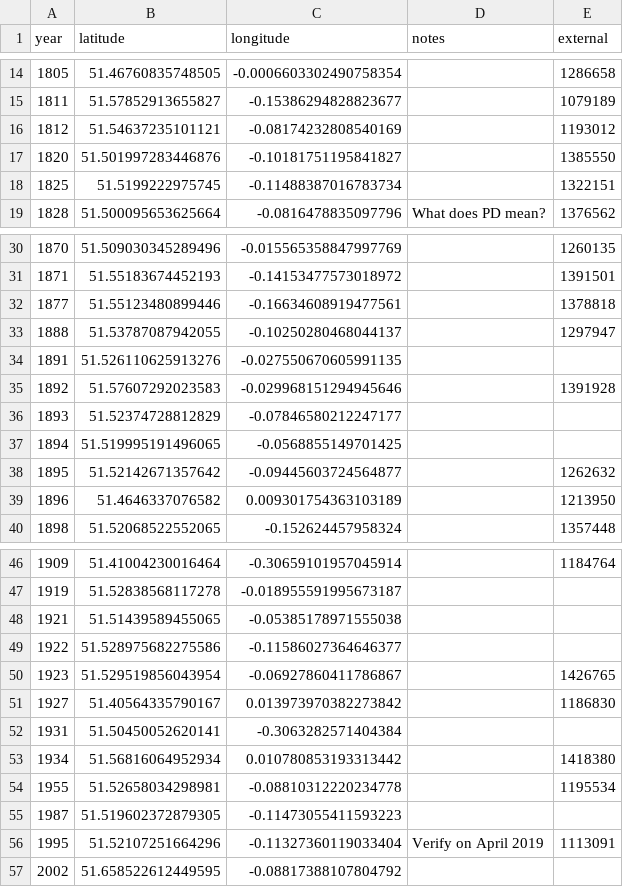
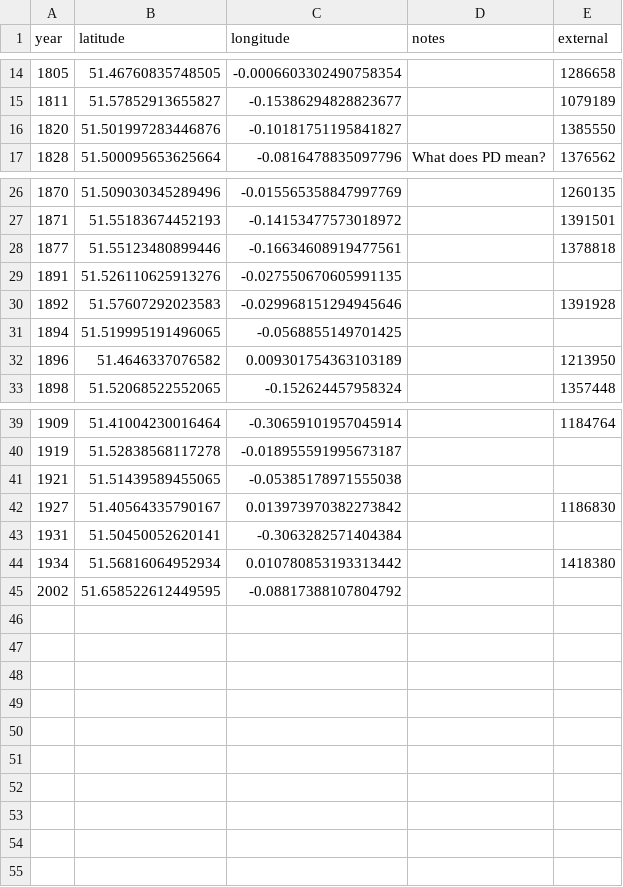
Before and after one commit to aelmekeev/year-on-facade, a CSV file: csv/TODO.csv, drawn as a sheet; only a part is shown, gaps mark what is left out; the diff covers the shown part only.

```diff
--- a/csv/TODO.csv
+++ b/csv/TODO.csv
@@ -15,5 +15,3 @@ year;latitude;longitude;notes;external
 1811;51.57852913655827;-0.15386294828823677;;1079189
-1812;51.54637235101121;-0.08174232808540169;;1193012
 1820;51.501997283446876;-0.10181751195841827;;1385550
-1825;51.5199222975745;-0.11488387016783734;;1322151
 1828;51.500095653625664;-0.0816478835097796;What does PD mean?;1376562
@@ -32,8 +28,5 @@ year;latitude;longitude;notes;external
 1877;51.55123480899446;-0.16634608919477561;;1378818
-1888;51.53787087942055;-0.10250280468044137;;1297947
 1891;51.526110625913276;-0.027550670605991135
 1892;51.57607292023583;-0.029968151294945646;;1391928
-1893;51.52374728812829;-0.07846580212247177
 1894;51.519995191496065;-0.0568855149701425
-1895;51.52142671357642;-0.09445603724564877;;1262632
 1896;51.4646337076582;0.009301754363103189;;1213950
@@ -48,4 +41,2 @@ year;latitude;longitude;notes;external
 1921;51.51439589455065;-0.05385178971555038
-1922;51.528975682275586;-0.11586027364646377
-1923;51.529519856043954;-0.06927860411786867;;1426765
 1927;51.40564335790167;0.013973970382273842;;1186830
@@ -53,5 +44,2 @@ year;latitude;longitude;notes;external
 1934;51.56816064952934;0.010780853193313442;;1418380
-1955;51.52658034298981;-0.08810312220234778;;1195534
-1987;51.519602372879305;-0.11473055411593223
-1995;51.52107251664296;-0.11327360119033404;Verify on April 2019;1113091
 2002;51.658522612449595;-0.08817388107804792
```
Also changed, not shown: 2 removed rows elsewhere in this file, csv/London.csv, 7 other files.
